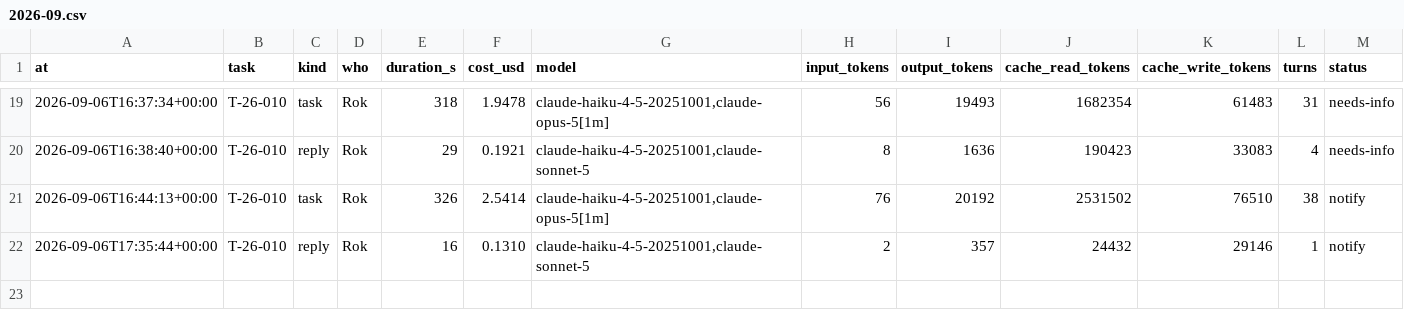
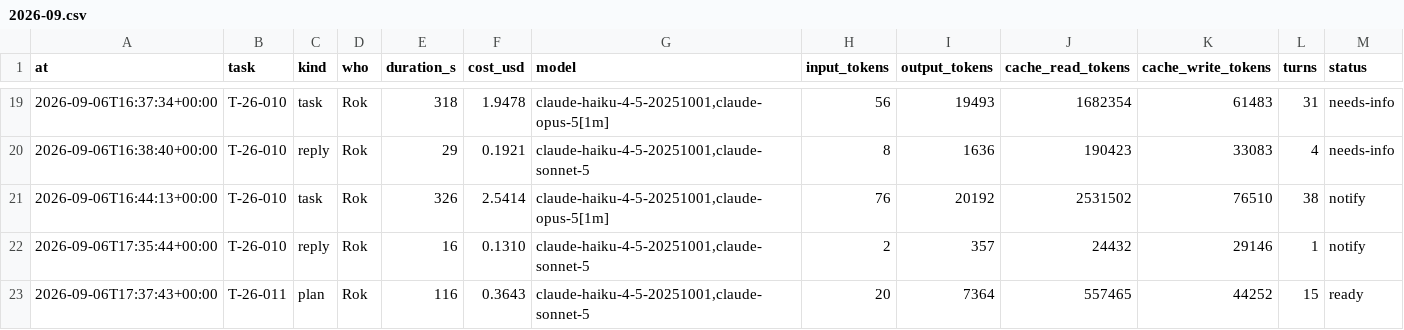
Before and after one commit to rokrupnik/bionaloga, a CSV file: work/costs/2026-09.csv, drawn as a sheet; only a part is shown, gaps mark what is left out.

Commit message:
work: cost plan T-26-011 0.36 $

```diff
--- a/work/costs/2026-09.csv
+++ b/work/costs/2026-09.csv
@@ -22 +22,2 @@ at,task,kind,who,duration_s,cost_usd,model,input_tokens,output_tokens,cache_read
 2026-09-06T17:35:44+00:00,T-26-010,reply,Rok,16,0.1310,"claude-haiku-4-5-20251001,claude-sonnet-5",2,357,24432,29146,1,notify
+2026-09-06T17:37:43+00:00,T-26-011,plan,Rok,116,0.3643,"claude-haiku-4-5-20251001,claude-sonnet-5",20,7364,557465,44252,15,ready
```
Also changed, not shown: 1 other file.
